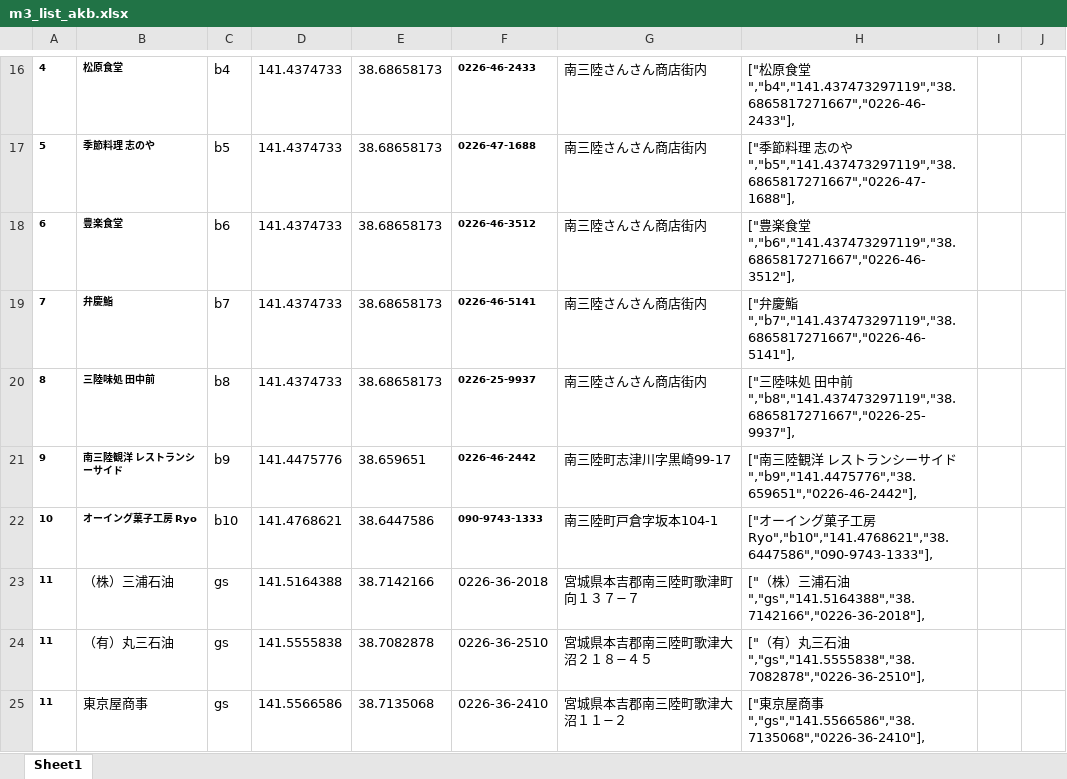
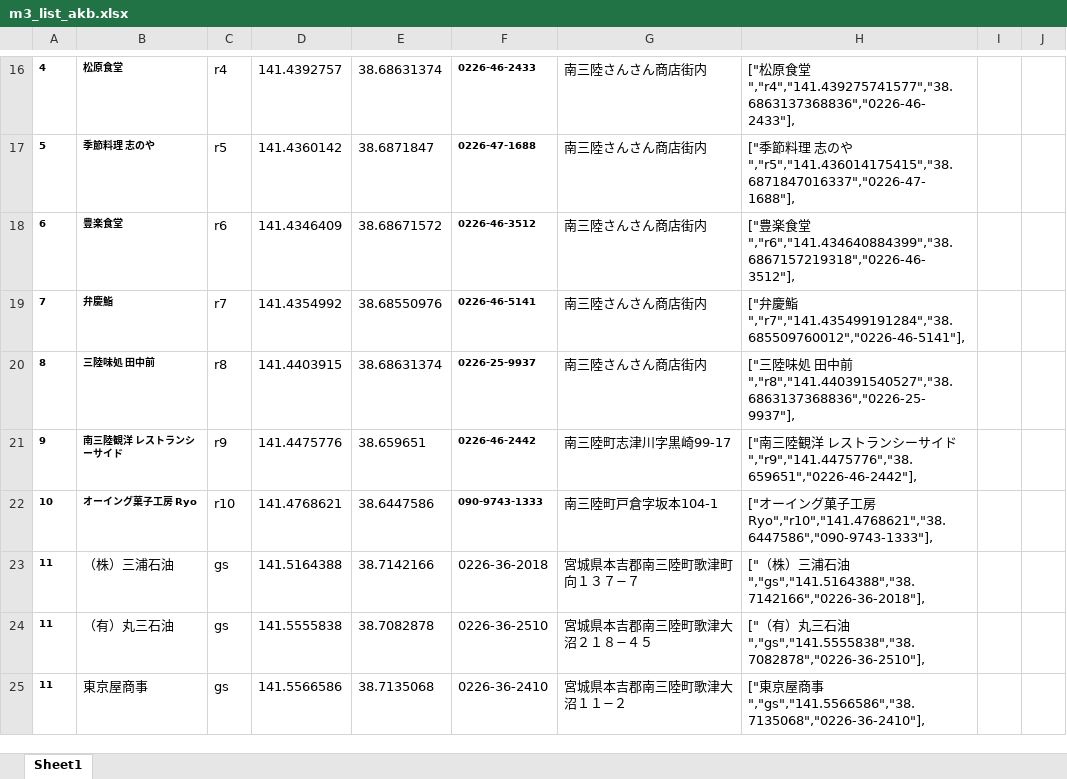
Before and after one commit to holmes1824/minami3riku, an Excel workbook: data/m3_list_akb.xlsx, sheet Sheet1, drawn as a sheet; only a part is shown, gaps mark what is left out; values as stored, in another font and other column widths than the file's, no borders; the diff covers the shown part only; the diff names each change by its address in the sheet, - before the commit and + after, or states it on an @@ line.

```diff
--- a/data/m3_list_akb.xlsx (sheet Sheet1)
+++ b/data/m3_list_akb.xlsx (sheet Sheet1)
-C16: b4
+C16: r4
-D16: 141.4374733
+D16: 141.4392757
-E16: 38.68658173
+E16: 38.68631374
-H16: …食堂","b4","141.437473297119","38.6865817271667","0226-46-2433"],
+H16: …食堂","r4","141.439275741577","38.6863137368836","0226-46-2433"],
-C17: b5
+C17: r5
-D17: 141.4374733
+D17: 141.4360142
-E17: 38.68658173
+E17: 38.6871847
-H17: …のや","b5","141.437473297119","38.6865817271667","0226-47-1688"],
+H17: …のや","r5","141.436014175415","38.6871847016337","0226-47-1688"],
-C18: b6
+C18: r6
-D18: 141.4374733
+D18: 141.4346409
-E18: 38.68658173
+E18: 38.68671572
-H18: …食堂","b6","141.437473297119","38.6865817271667","0226-46-3512"],
+H18: …食堂","r6","141.434640884399","38.6867157219318","0226-46-3512"],
-C19: b7
+C19: r7
-D19: 141.4374733
+D19: 141.4354992
-E19: 38.68658173
+E19: 38.68550976
-H19: …慶鮨","b7","141.437473297119","38.6865817271667","0226-46-5141"],
+H19: …慶鮨","r7","141.435499191284","38.685509760012","0226-46-5141"],
-C20: b8
+C20: r8
-D20: 141.4374733
+D20: 141.4403915
-E20: 38.68658173
+E20: 38.68631374
-H20: …中前","b8","141.437473297119","38.6865817271667","0226-25-9937"],
+H20: …中前","r8","141.440391540527","38.6863137368836","0226-25-9937"],
-C21: b9
+C21: r9
-H21: …イド","b9","141.4475776","38.659651","0226-46-2442"],
+H21: …イド","r9","141.4475776","38.659651","0226-46-2442"],
-C22: b10
+C22: r10
-H22: …房 Ryo","b10","141.4768621","38.6447586","090-9743-1333"],
+H22: …房 Ryo","r10","141.4768621","38.6447586","090-9743-1333"],
```
Also changed, not shown: 30 edited cells elsewhere in this sheet, 5 other files.
